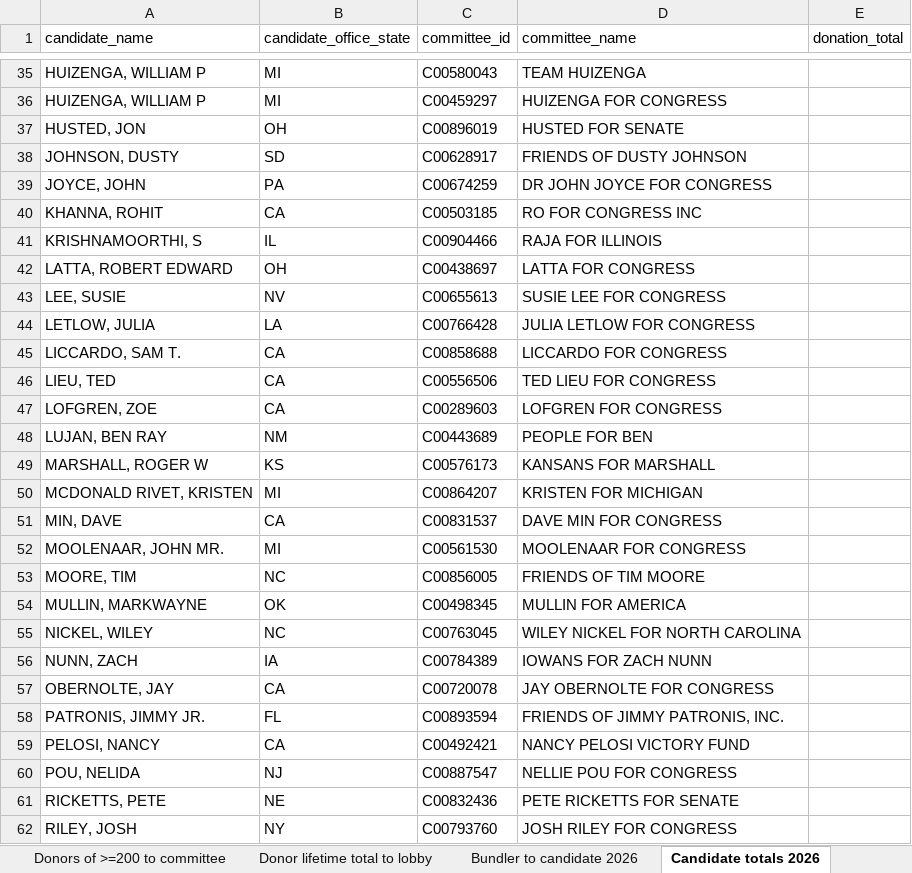
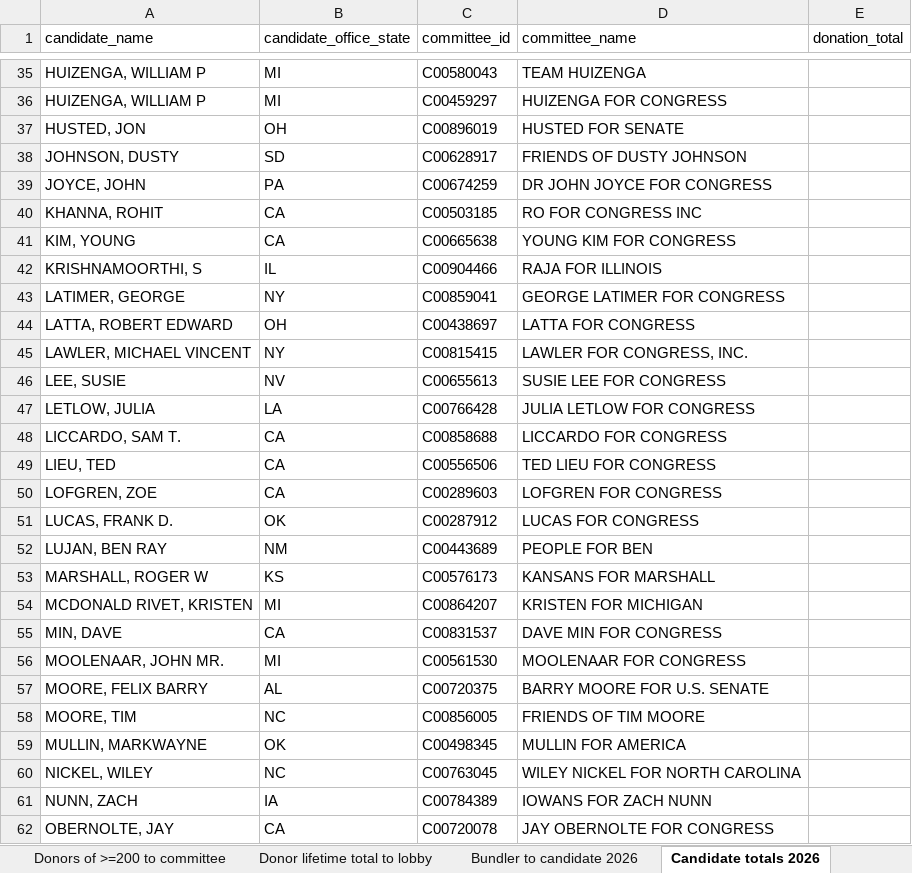
Before and after one commit to JJ-TrackAIPAC/TrackAIPAC, an Excel workbook: reports/pro-crypto/pro-crypto-bundler-report.xlsx, sheet Candidate totals 2026, drawn as a sheet; only a part is shown, gaps mark what is left out; the shorter side is filled out with more unchanged rows; values as stored, in another font and other column widths than the file's, no borders; table styles not drawn; the diff names each change by its address in the sheet, - before the commit and + after, or states it on an @@ line.

```diff
--- a/reports/pro-crypto/pro-crypto-bundler-report.xlsx (sheet Candidate totals 2026)
+++ b/reports/pro-crypto/pro-crypto-bundler-report.xlsx (sheet Candidate totals 2026)
+row 41: KIM, YOUNG | CA | C00665638 | YOUNG KIM FOR CONGRESS
+row 43: LATIMER, GEORGE | NY | C00859041 | GEORGE LATIMER FOR CONGRESS
+row 45: LAWLER, MICHAEL VINCENT | NY | C00815415 | LAWLER FOR CONGRESS, INC.
+row 51: LUCAS, FRANK D. | OK | C00287912 | LUCAS FOR CONGRESS
+row 57: MOORE, FELIX BARRY | AL | C00720375 | BARRY MOORE FOR U.S. SENATE
```
Also changed, not shown: sheet Bundler to candidate lifetime, sheet Bundler to candidate 2026, sheet Donor lifetime total to lobby, sheet Candidate Committee Info, sheet Totals from bundlers lifetime, sheet Donors of >=200 to committee, 1 more sheet, reports/pro-big-tech/pro-big-tech-bundler-report.xlsx, reports/pro-crypto/pro-crypto-candidate-lobby-lifetime-report.xlsx, 28 other files.
